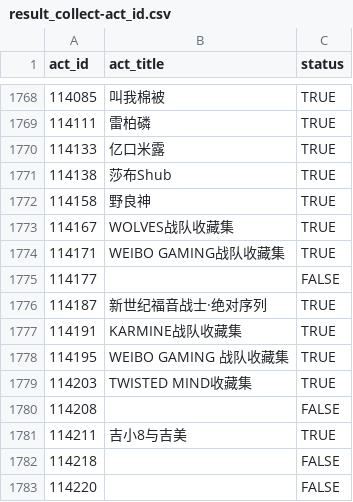
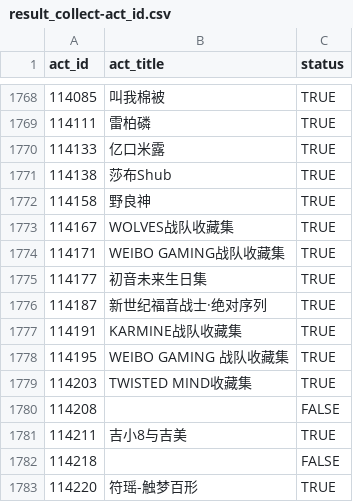
Before and after one commit to CaleyGoldue/bilibili-collections-archive, a CSV file: result_collect-act_id.csv, drawn as a sheet; only a part is shown, gaps mark what is left out.

Commit message:
Add files via upload

```diff
--- a/result_collect-act_id.csv
+++ b/result_collect-act_id.csv
@@ -1774,3 +1774,3 @@
 114171,WEIBO GAMING战队收藏集,TRUE
-114177,,FALSE
+114177,初音未来生日集,TRUE
 114187,新世纪福音战士·绝对序列,TRUE
@@ -1782,2 +1782,2 @@
 114218,,FALSE
-114220,,FALSE
+114220,符瑶-触梦百形,TRUE
```
